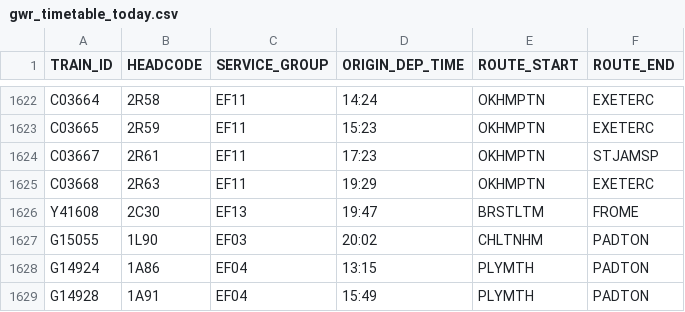
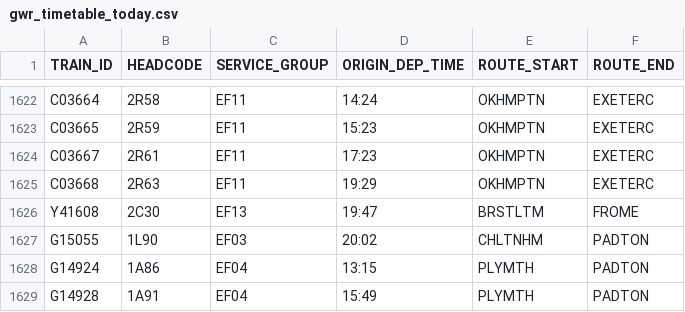
Before and after one commit to tomsmith199202-cloud/gwr_cron_job, a CSV file: gwr_timetable_today.csv, drawn as a sheet; only a part is shown, gaps mark what is left out; the diff covers the shown part only.

```diff
--- a/gwr_timetable_today.csv
+++ b/gwr_timetable_today.csv
@@ -1623,3 +1623,3 @@ C03664,2R58,EF11,14:24,OKHMPTN,EXETERC
 C03665,2R59,EF11,15:23,OKHMPTN,EXETERC
-C03667,2R61,EF11,17:23,OKHMPTN,STJAMSP
+C03667,2R61,EF11,17:23,OKHMPTN,EXETERC
 C03668,2R63,EF11,19:29,OKHMPTN,EXETERC
```
Also changed, not shown: 4 added rows, 7 removed rows and 6 edited cells elsewhere in this file, 1 other file.
